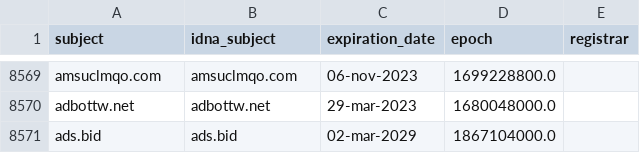
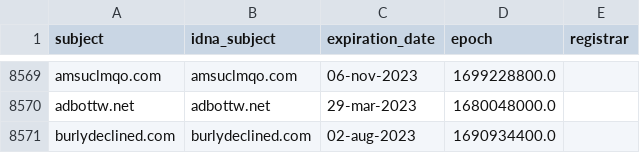
Before and after one commit to Ultimate-Hosts-Blacklist/hostsVN, a CSV file: .pyfunceble/whois.csv, drawn as a sheet; only a part is shown, gaps mark what is left out; removed rows and columns are numbered as before the commit, all else as after; the diff names each change by its address in the sheet, - before the commit and + after, or states it on an @@ line.

```diff
--- a/.pyfunceble/whois.csv
+++ b/.pyfunceble/whois.csv
-row 8571: ads.bid | ads.bid | 02-mar-2029 | 1867104000.0
+row 8571: burlydeclined.com | burlydeclined.com | 02-aug-2023 | 1690934400.0
```
Also changed, not shown: 8 other files.
